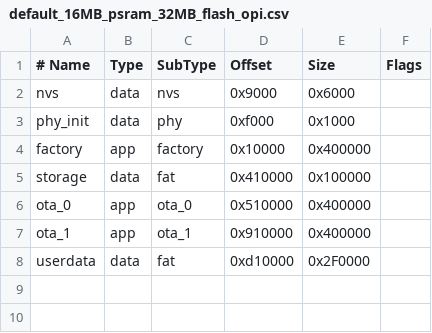
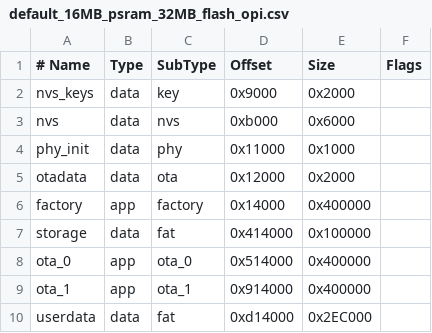
Before and after one commit to novaeco/n32r16, a CSV file: partitions/default_16MB_psram_32MB_flash_opi.csv, drawn as a sheet; addresses are those after the commit; the diff names each change by its address in the sheet, - before the commit and + after, or states it on an @@ line.

```diff
--- a/partitions/default_16MB_psram_32MB_flash_opi.csv
+++ b/partitions/default_16MB_psram_32MB_flash_opi.csv
+row 2: nvs_keys | data | key | 0x9000 | 0x2000
-D3 (Offset): 0x9000
+D3 (Offset): 0xb000
-D4 (Offset): 0xf000
+D4 (Offset): 0x11000
+row 5: otadata | data | ota | 0x12000 | 0x2000
-D6 (Offset): 0x10000
+D6 (Offset): 0x14000
-D7 (Offset): 0x410000
+D7 (Offset): 0x414000
-D8 (Offset): 0x510000
+D8 (Offset): 0x514000
-D9 (Offset): 0x910000
+D9 (Offset): 0x914000
-D10 (Offset): 0xd10000
+D10 (Offset): 0xd14000
-E10 (Size): 0x2F0000
+E10 (Size): 0x2EC000
```
Also changed, not shown: 36 other files.
